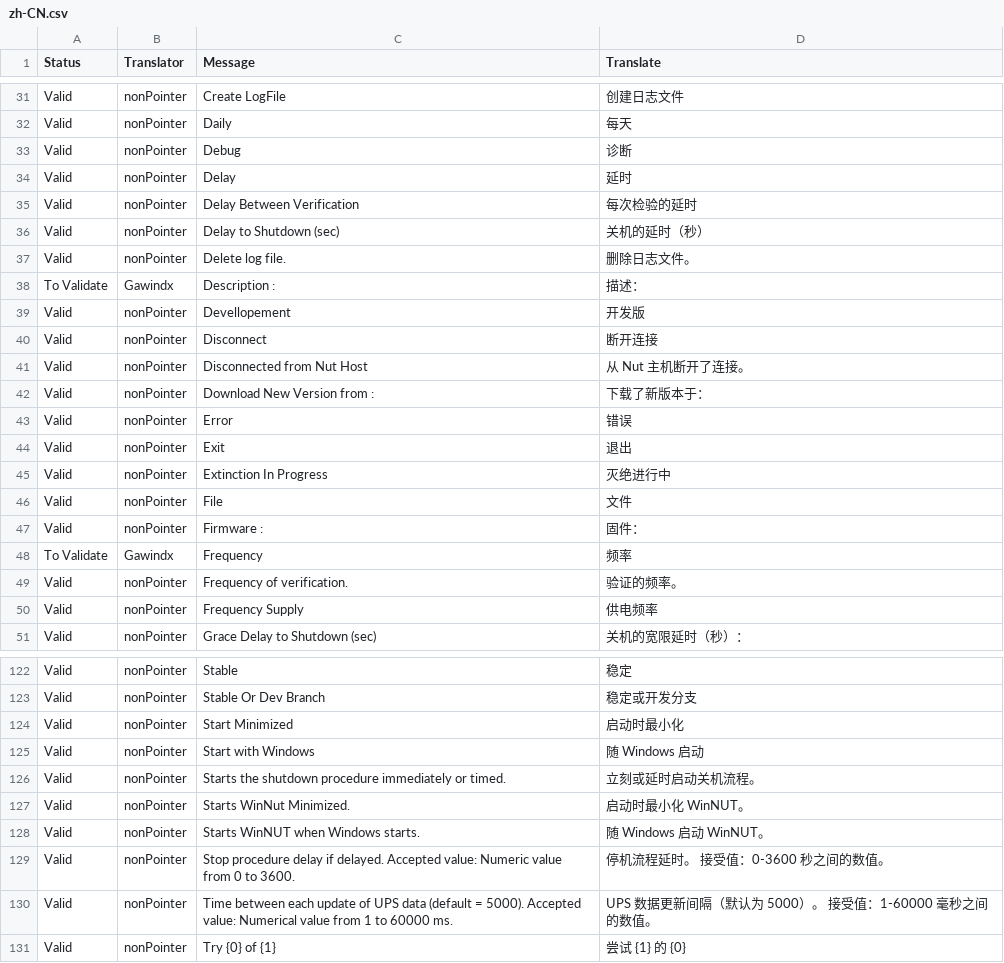
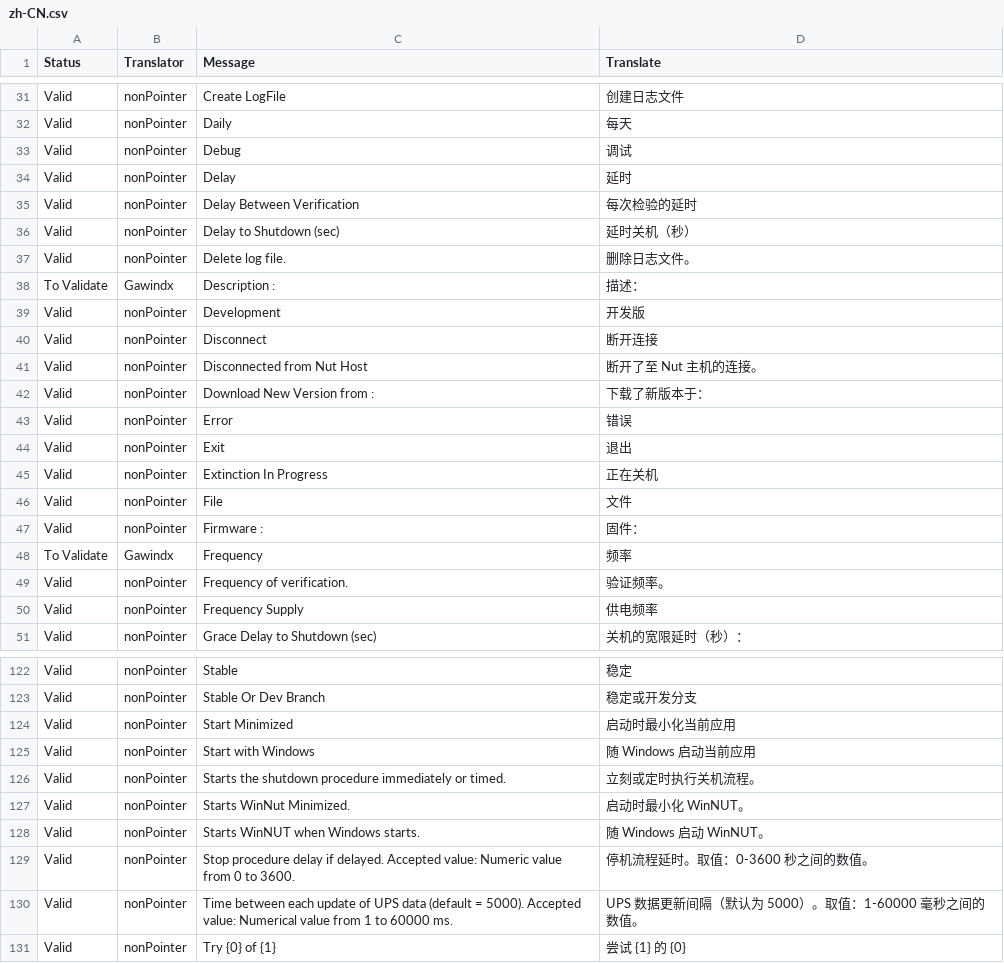
Before and after one commit to gawindx/WinNUT-Client, a CSV file: Translation/zh-CN/zh-CN.csv, drawn as a sheet; only a part is shown, gaps mark what is left out; the diff covers the shown part only.

```diff
--- a/Translation/zh-CN/zh-CN.csv
+++ b/Translation/zh-CN/zh-CN.csv
@@ -32,11 +32,11 @@ Valid,nonPointer,Create LogFile,创建日志文件
 Valid,nonPointer,Daily,每天
-Valid,nonPointer,Debug,诊断
+Valid,nonPointer,Debug,调试
 Valid,nonPointer,Delay,延时
 Valid,nonPointer,Delay Between Verification,每次检验的延时
-Valid,nonPointer,Delay to Shutdown (sec),关机的延时（秒）
+Valid,nonPointer,Delay to Shutdown (sec),延时关机（秒）
 Valid,nonPointer,Delete log file.,删除日志文件。
 To Validate,Gawindx,Description :,描述：
-Valid,nonPointer,Devellopement,开发版
+Valid,nonPointer,Development,开发版
 Valid,nonPointer,Disconnect,断开连接
-Valid,nonPointer,Disconnected from Nut Host,从 Nut 主机断开了连接。
+Valid,nonPointer,Disconnected from Nut Host,断开了至 Nut 主机的连接。
 Valid,nonPointer,Download New Version from :,下载了新版本于：
@@ -44,3 +44,3 @@ Valid,nonPointer,Error,错误
 Valid,nonPointer,Exit,退出
-Valid,nonPointer,Extinction In Progress,灭绝进行中
+Valid,nonPointer,Extinction In Progress,正在关机
 Valid,nonPointer,File,文件
@@ -48,3 +48,3 @@ Valid,nonPointer,Firmware :,固件：
 To Validate,Gawindx,Frequency,频率
-Valid,nonPointer,Frequency of verification.,验证的频率。
+Valid,nonPointer,Frequency of verification.,验证频率。
 Valid,nonPointer,Frequency Supply,供电频率
@@ -123,9 +123,9 @@ Valid,nonPointer,Stable,稳定
 Valid,nonPointer,Stable Or Dev Branch,稳定或开发分支
-Valid,nonPointer,Start Minimized,启动时最小化
-Valid,nonPointer,Start with Windows,随 Windows 启动
-Valid,nonPointer,Starts the shutdown procedure immediately or timed.,立刻或延时启动关机流程。
+Valid,nonPointer,Start Minimized,启动时最小化当前应用
+Valid,nonPointer,Start with Windows,随 Windows 启动当前应用
+Valid,nonPointer,Starts the shutdown procedure immediately or timed.,立刻或定时执行关机流程。
 Valid,nonPointer,Starts WinNut Minimized.,启动时最小化 WinNUT。
 Valid,nonPointer,Starts WinNUT when Windows starts.,随 Windows 启动 WinNUT。
-Valid,nonPointer,Stop procedure delay if delayed. Accepted value: Numeric value from 0 to 3600.,停机流程延时。 接受值：0-3600 秒之间的数值。
-Valid,nonPointer,Time between each update of UPS data (default = 5000). Accepted value: Numerical value from 1 to 60000 ms.,UPS 数据更新间隔（默认为 5000）。 接受值：1-60000 毫秒之间的数值。
+Valid,nonPointer,Stop procedure delay if delayed. Accepted value: Numeric value from 0 to 3600.,停机流程延时。取值：0-3600 秒之间的数值。
+Valid,nonPointer,Time between each update of UPS data (default = 5000). Accepted value: Numerical value from 1 to 60000 ms.,UPS 数据更新间隔（默认为 5000）。取值：1-60000 毫秒之间的数值。
 Valid,nonPointer,Try {0} of {1},尝试 {1} 的 {0}
```
Also changed, not shown: 27 edited cells elsewhere in this file.
